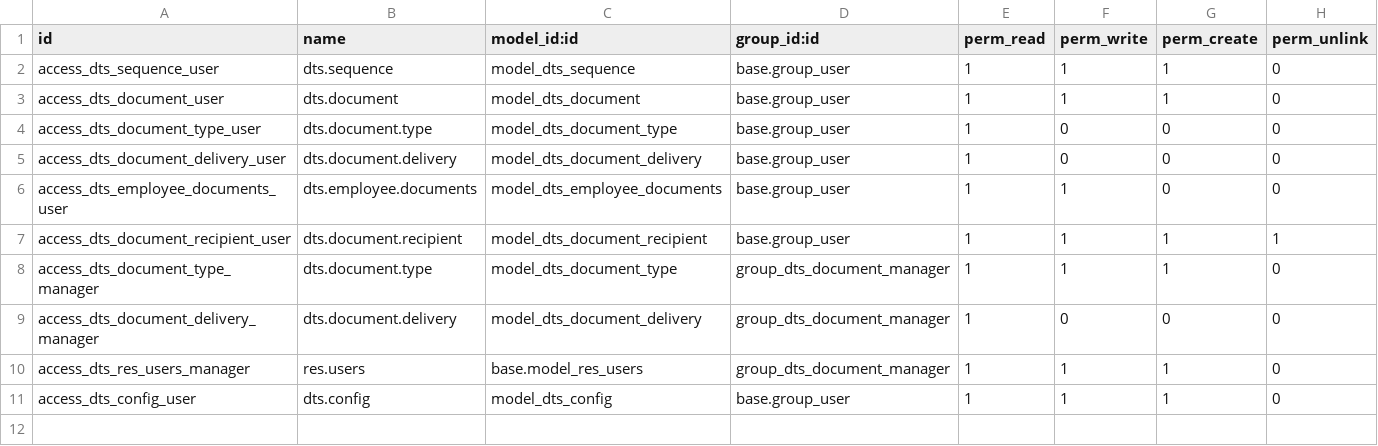
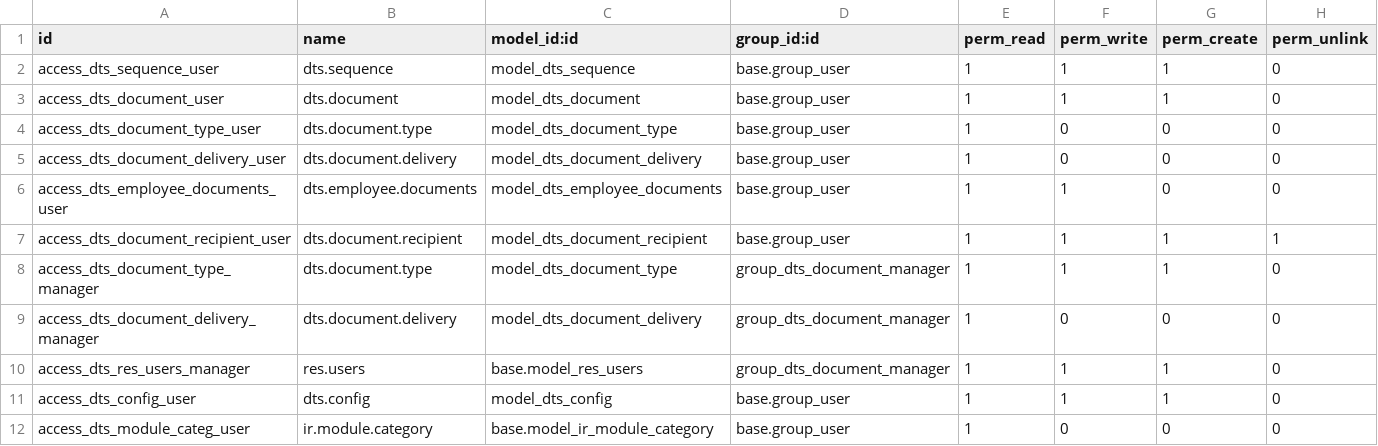
Before and after one commit to Lyradb/dts, a CSV file: security/ir.model.access.csv, drawn as a sheet.

Commit message:
-- fixes for group access for access level assignment

```diff
--- a/security/ir.model.access.csv
+++ b/security/ir.model.access.csv
@@ -11 +11,2 @@ access_dts_res_users_manager,res.users,base.model_res_users,group_dts_document_m
 access_dts_config_user,dts.config,model_dts_config,base.group_user,1,1,1,0
+access_dts_module_categ_user,ir.module.category,base.model_ir_module_category,base.group_user,1,0,0,0
```
Also changed, not shown: 1 other file.
